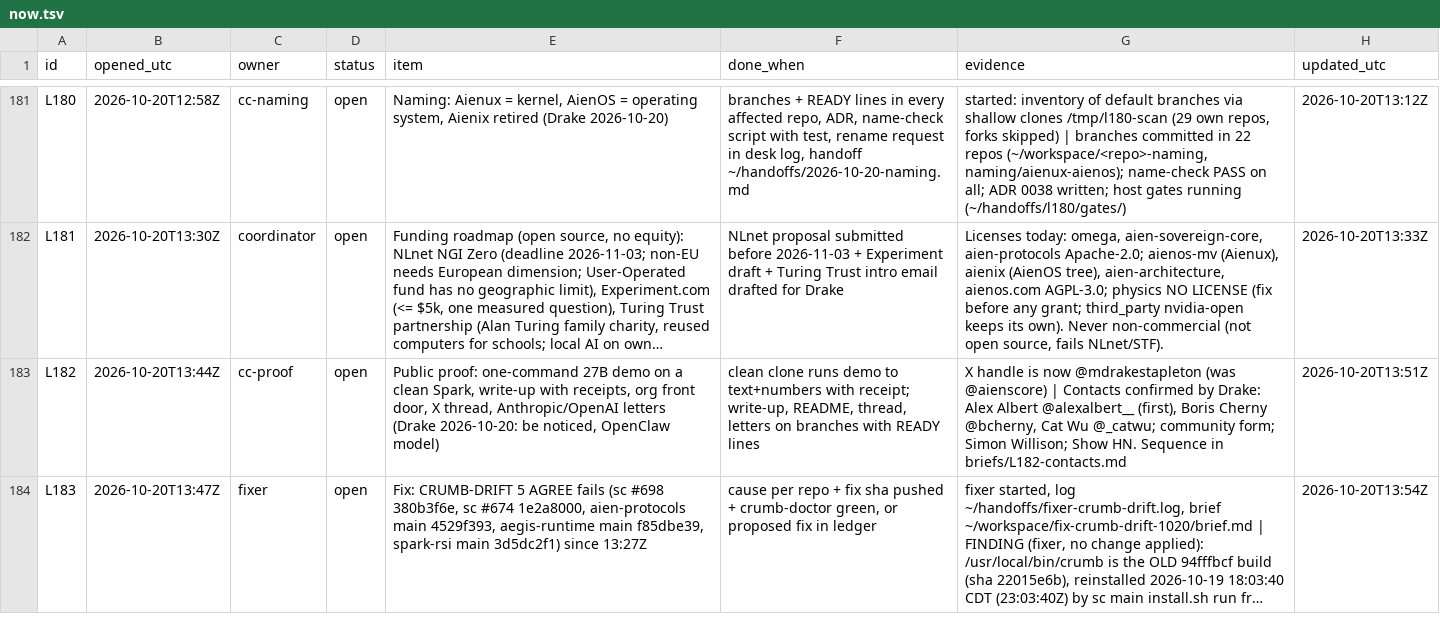
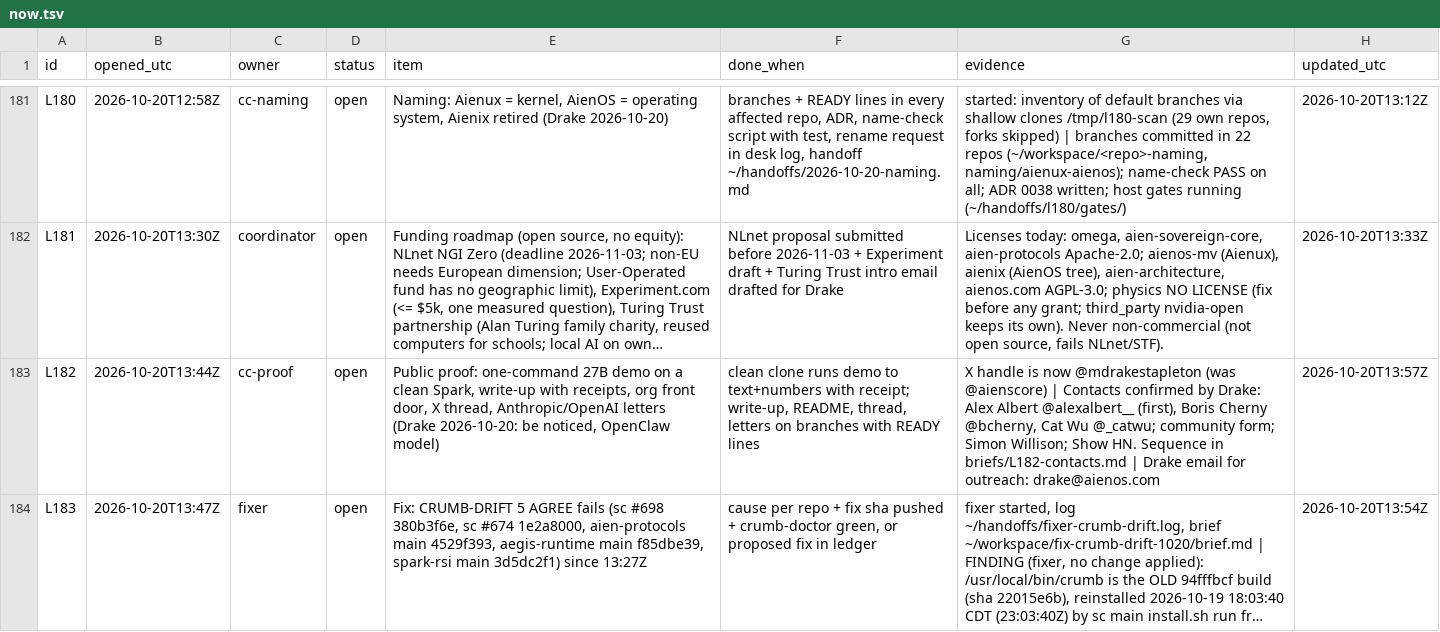
Before and after one commit to aien-dev/aienos.com, a TSV file: now.tsv, drawn as a sheet; only a part is shown, gaps mark what is left out; long unchanged cells end in …; the diff names each change by its address in the sheet, - before the commit and + after, or states it on an @@ line.

```diff
--- a/now.tsv
+++ b/now.tsv
-G183 (evidence): …in briefs/L182-contacts.md
+G183 (evidence): …in briefs/L182-contacts.md | Drake email for outreach: drake@aienos.com
-H183 (updated_utc): 2026-10-20T13:51Z
+H183 (updated_utc): 2026-10-20T13:57Z
```
Also changed, not shown: 1 other file.
